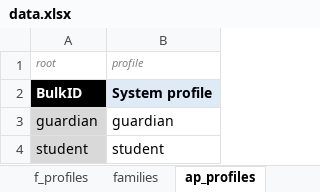
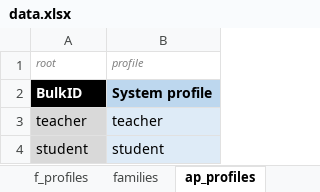
Before and after one commit to leemonade/leemons, an Excel workbook: packages/leemons-plugin-mvp-template/src/bulk/data.xlsx, sheet ap_profiles, drawn as a sheet; values as stored, in another font and other column widths than the file's, no borders; removed rows and columns are numbered as before the commit, all else as after; the diff names each change by its address in the sheet, - before the commit and + after, or states it on an @@ line.

```diff
--- a/packages/leemons-plugin-mvp-template/src/bulk/data.xlsx (sheet ap_profiles)
+++ b/packages/leemons-plugin-mvp-template/src/bulk/data.xlsx (sheet ap_profiles)
-B2 fill: #DEEBF7
+B2 fill: #BDD7EE
-row 3: guardian | guardian
+row 3: teacher | teacher
-B4 fill: none
+B4 fill: #DEEBF7
```
Also changed, not shown: sheet ap_subjects, sheet ap_programs, sheet users, sheet profiles, sheet families, other sheet tabs, formulas that keep their value, 20 other files.
